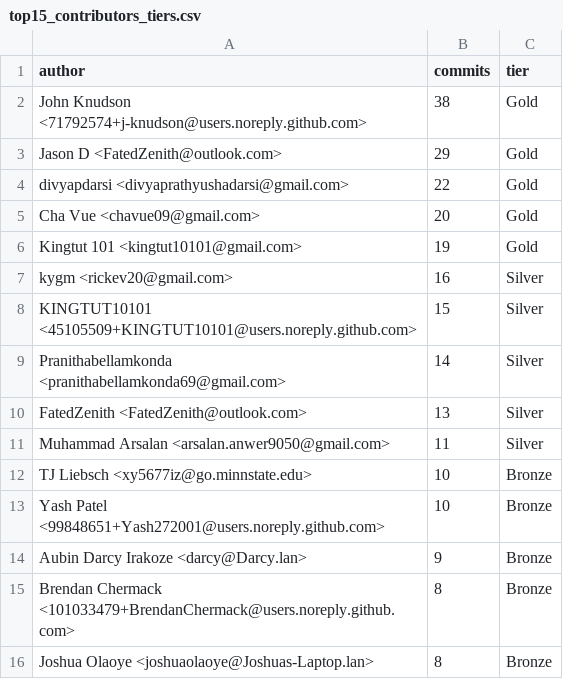
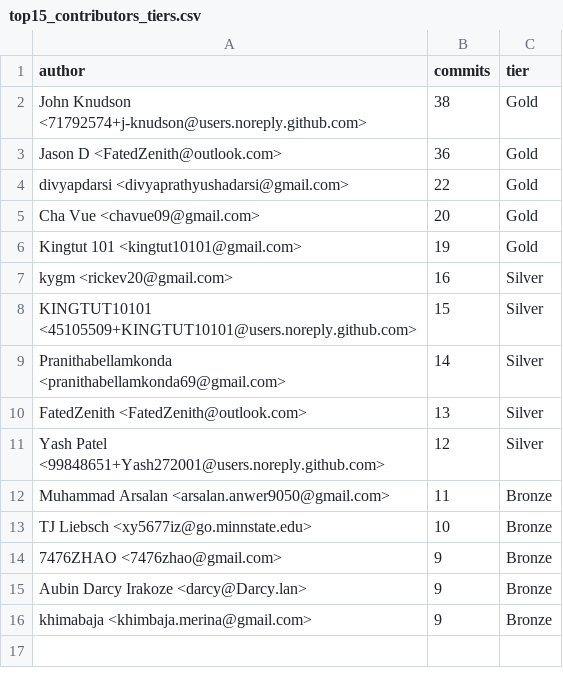
Before and after one commit to 3C-SCSU/Avatar, a CSV file: plotDevelopers/top15_contributors_tiers.csv, drawn as a sheet.

```diff
--- a/plotDevelopers/top15_contributors_tiers.csv
+++ b/plotDevelopers/top15_contributors_tiers.csv
@@ -2,3 +2,3 @@ author,commits,tier
 John Knudson <71792574+j-knudson@users.noreply.github.com>,38,Gold
-Jason D <FatedZenith@outlook.com>,29,Gold
+Jason D <FatedZenith@outlook.com>,36,Gold
 divyapdarsi <divyaprathyushadarsi@gmail.com>,22,Gold
@@ -10,7 +10,7 @@ Pranithabellamkonda <pranithabellamkonda69@gmail.com>,14,Silver
 FatedZenith <FatedZenith@outlook.com>,13,Silver
-Muhammad Arsalan <arsalan.anwer9050@gmail.com>,11,Silver
+Yash Patel <99848651+Yash272001@users.noreply.github.com>,12,Silver
+Muhammad Arsalan <arsalan.anwer9050@gmail.com>,11,Bronze
 TJ Liebsch <xy5677iz@go.minnstate.edu>,10,Bronze
-Yash Patel <99848651+Yash272001@users.noreply.github.com>,10,Bronze
+7476ZHAO <7476zhao@gmail.com>,9,Bronze
 Aubin Darcy Irakoze <darcy@Darcy.lan>,9,Bronze
-Brendan Chermack <101033479+BrendanChermack@users.noreply.github.com>,8,Bronze
-Joshua Olaoye <joshuaolaoye@Joshuas-Laptop.lan>,8,Bronze
+khimabaja <khimbaja.merina@gmail.com>,9,Bronze
```
Also changed, not shown: 3 other files.
